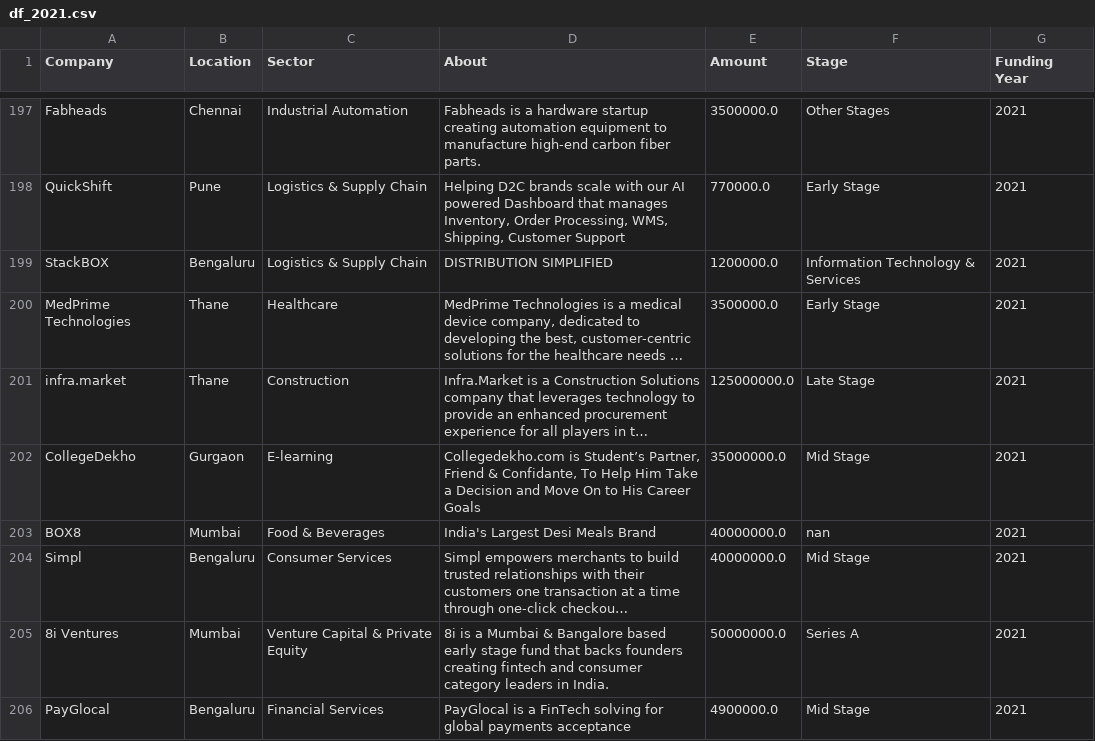
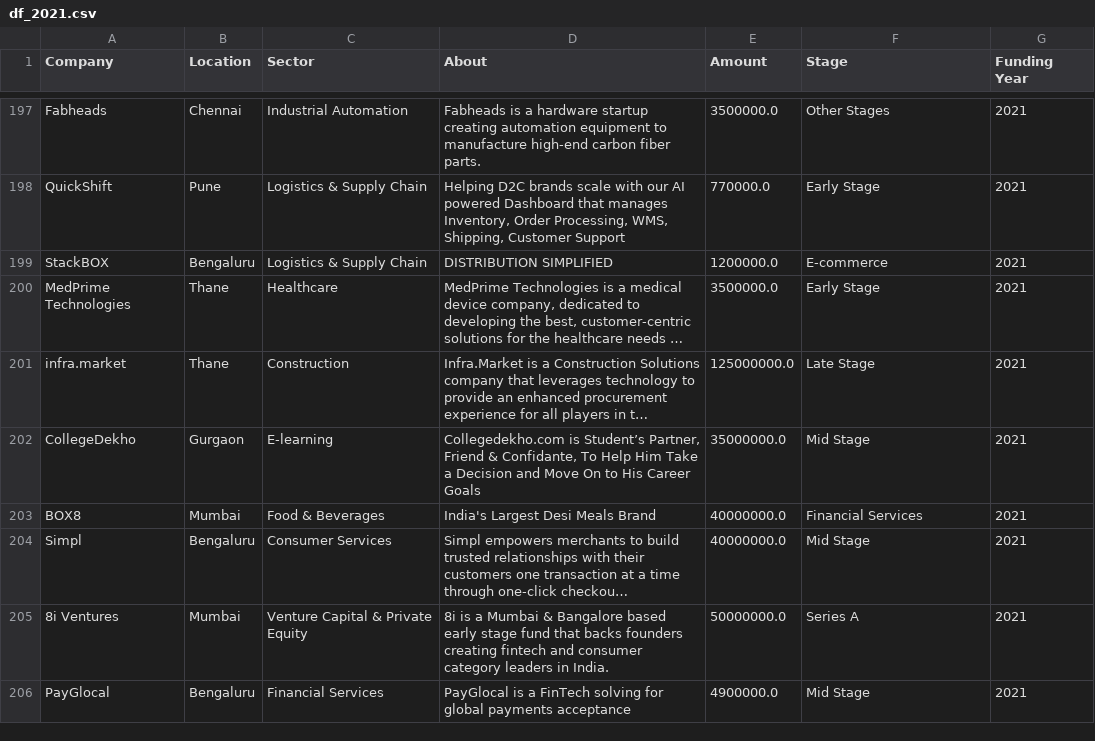
Before and after one commit to DzeBakuEso/stockholm_lp1_colla_project_sprint_1, a CSV file: df_2021.csv, drawn as a sheet; only a part is shown, gaps mark what is left out; long unchanged cells end in …; the diff covers the shown part only; the diff names each change by its address in the sheet, - before the commit and + after, or states it on an @@ line.

```diff
--- a/df_2021.csv
+++ b/df_2021.csv
-F199 (Stage): Information Technology & Services
+F199 (Stage): E-commerce
-F203 (Stage): nan
+F203 (Stage): Financial Services
```
Also changed, not shown: 41 edited cells elsewhere in this file, Clean_Data_18_19_20_21_snyk.csv, df18.csv, 5 other files.
